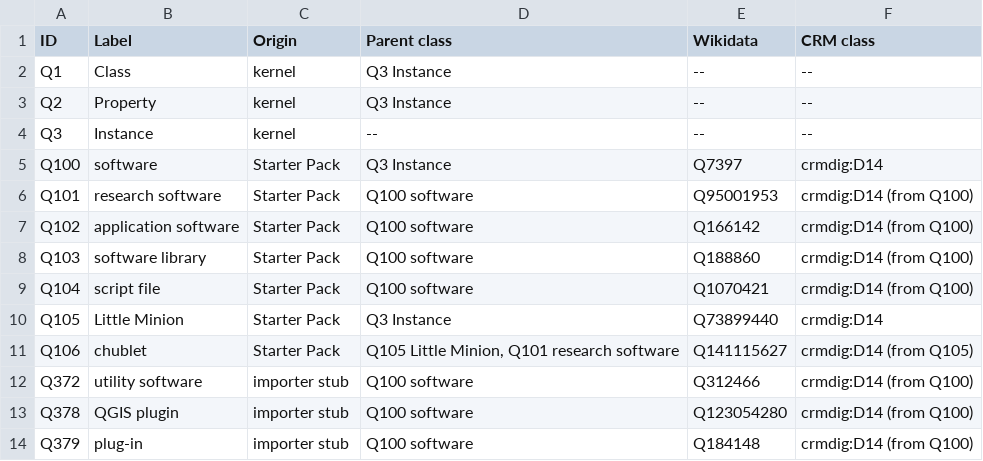
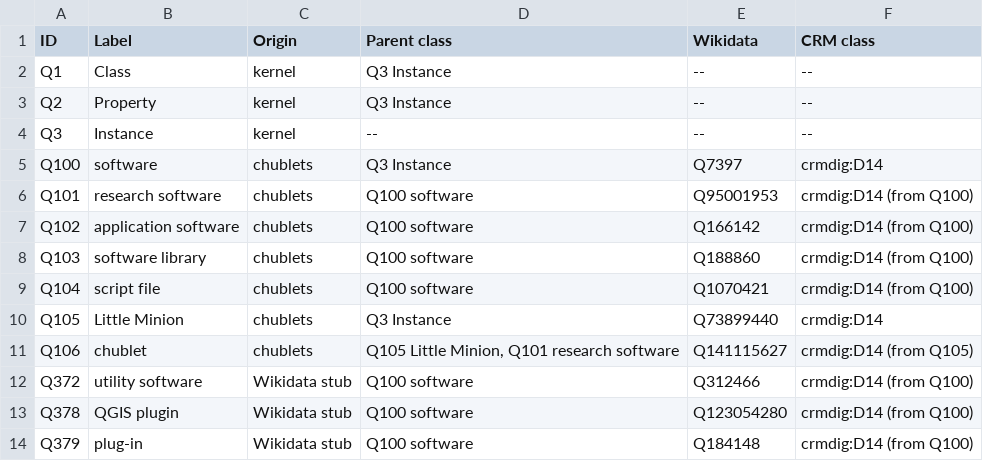
Before and after one commit to chublets-software/chublets-visuals, a CSV file: docs/data/table-classes.csv, drawn as a sheet.

```diff
--- a/docs/data/table-classes.csv
+++ b/docs/data/table-classes.csv
@@ -4,11 +4,11 @@ Q2,Property,kernel,Q3 Instance,--,--
 Q3,Instance,kernel,--,--,--
-Q100,software,Starter Pack,Q3 Instance,Q7397,crmdig:D14
-Q101,research software,Starter Pack,Q100 software,Q95001953,crmdig:D14 (from Q100)
-Q102,application software,Starter Pack,Q100 software,Q166142,crmdig:D14 (from Q100)
-Q103,software library,Starter Pack,Q100 software,Q188860,crmdig:D14 (from Q100)
-Q104,script file,Starter Pack,Q100 software,Q1070421,crmdig:D14 (from Q100)
-Q105,Little Minion,Starter Pack,Q3 Instance,Q73899440,crmdig:D14
-Q106,chublet,Starter Pack,"Q105 Little Minion, Q101 research software",Q141115627,crmdig:D14 (from Q105)
-Q372,utility software,importer stub,Q100 software,Q312466,crmdig:D14 (from Q100)
-Q378,QGIS plugin,importer stub,Q100 software,Q123054280,crmdig:D14 (from Q100)
-Q379,plug-in,importer stub,Q100 software,Q184148,crmdig:D14 (from Q100)
+Q100,software,chublets,Q3 Instance,Q7397,crmdig:D14
+Q101,research software,chublets,Q100 software,Q95001953,crmdig:D14 (from Q100)
+Q102,application software,chublets,Q100 software,Q166142,crmdig:D14 (from Q100)
+Q103,software library,chublets,Q100 software,Q188860,crmdig:D14 (from Q100)
+Q104,script file,chublets,Q100 software,Q1070421,crmdig:D14 (from Q100)
+Q105,Little Minion,chublets,Q3 Instance,Q73899440,crmdig:D14
+Q106,chublet,chublets,"Q105 Little Minion, Q101 research software",Q141115627,crmdig:D14 (from Q105)
+Q372,utility software,Wikidata stub,Q100 software,Q312466,crmdig:D14 (from Q100)
+Q378,QGIS plugin,Wikidata stub,Q100 software,Q123054280,crmdig:D14 (from Q100)
+Q379,plug-in,Wikidata stub,Q100 software,Q184148,crmdig:D14 (from Q100)
```
Also changed, not shown: docs/data/table-model-statistics.csv, docs/data/table-properties-by-topic.csv, 45 other files.
